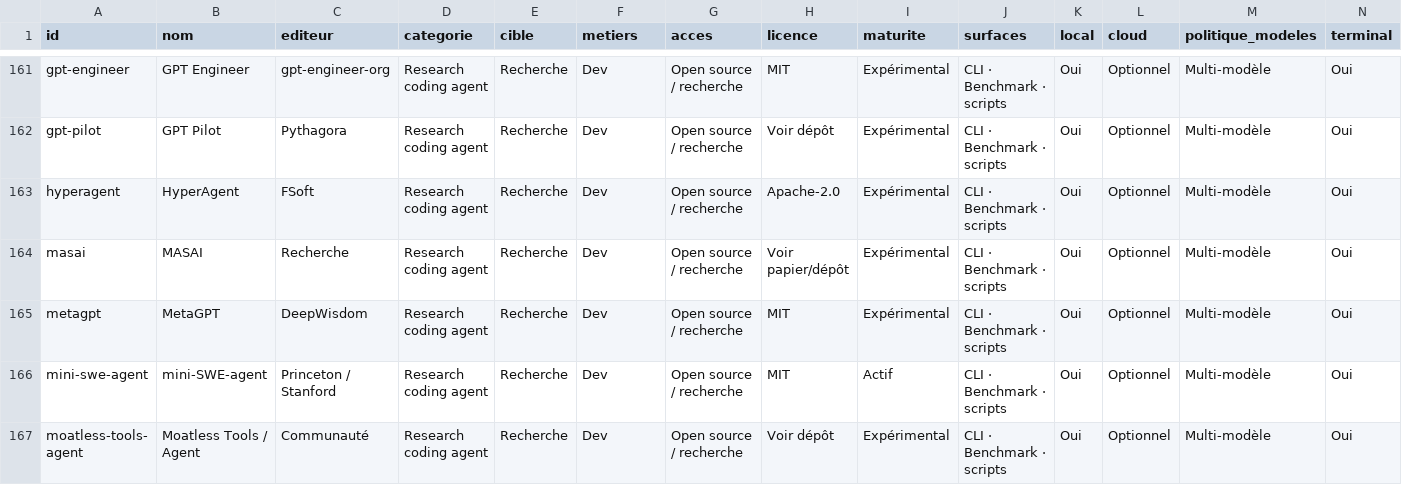
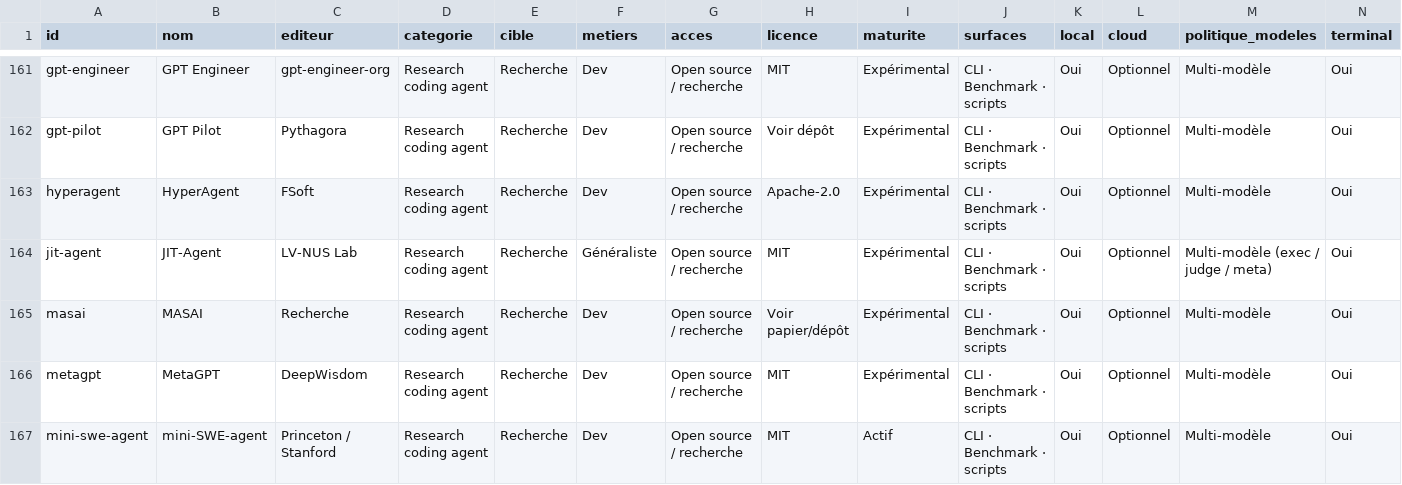
Before and after one commit to stefw/ai-harness-inventory, a CSV file: inventaire.csv, drawn as a sheet; only a part is shown, gaps mark what is left out; the shorter side is filled out with more unchanged rows; rows hold the shown columns only; the diff names each change by its address in the sheet, - before the commit and + after, or states it on an @@ line.

Commit message:
Add JIT-Agent to the inventory and update counts in README.md and sources.csv

```diff
--- a/inventaire.csv
+++ b/inventaire.csv
+row 164: jit-agent | JIT-Agent | LV-NUS Lab | Research coding agent | Recherche | Généraliste | Open source / recherche | MIT | Expérimental | CLI · Benchmark · scripts | Oui | Optionnel | Multi-modèle (exec / judge / meta) | Oui
```
Also changed, not shown: sources.csv, 1 other file.
